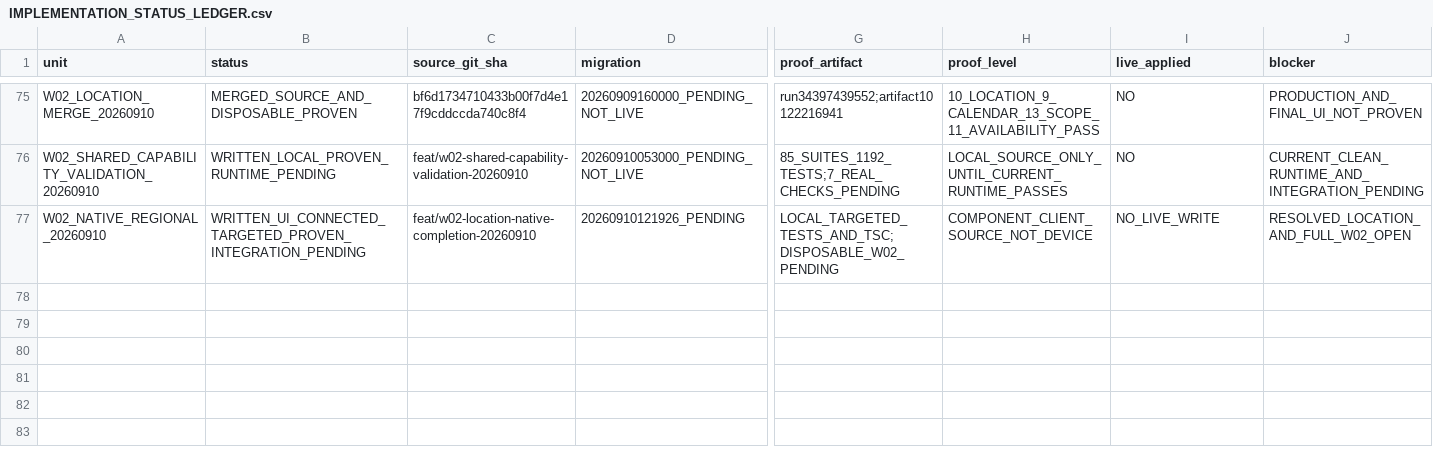
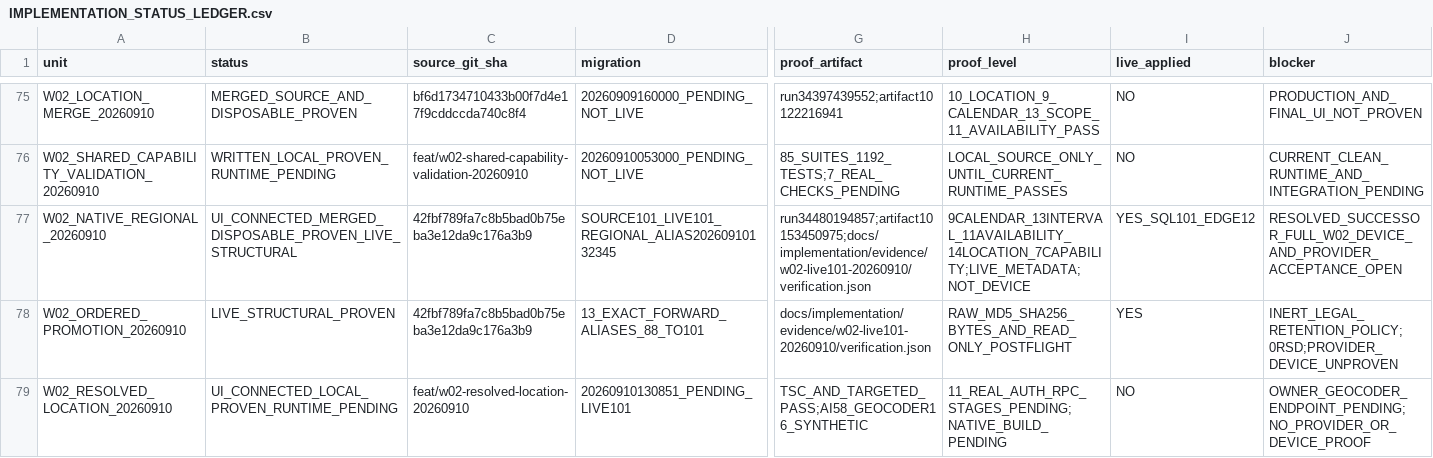
Before and after one commit to Uskoci1/USKOCI-CLEAN, a CSV file: docs/implementation/IMPLEMENTATION_STATUS_LEDGER.csv, drawn as a sheet; only a part is shown, gaps mark what is left out; rows hold the shown columns only; the diff covers the shown part only; the diff names each change by its address in the sheet, - before the commit and + after, or states it on an @@ line.

Commit message:
Connect human-confirmed private map points and existing Agreement grants

```diff
--- a/docs/implementation/IMPLEMENTATION_STATUS_LEDGER.csv
+++ b/docs/implementation/IMPLEMENTATION_STATUS_LEDGER.csv
-B77 (status): WRITTEN_UI_CONNECTED_TARGETED_PROVEN_INTEGRATION_PENDING
+B77 (status): UI_CONNECTED_MERGED_DISPOSABLE_PROVEN_LIVE_STRUCTURAL
-C77 (source_git_sha): feat/w02-location-native-completion-20260910
+C77 (source_git_sha): 42fbf789fa7c8b5bad0b75eba3e12da9c176a3b9
-D77 (migration): 20260910121926_PENDING
+D77 (migration): SOURCE101_LIVE101_REGIONAL_ALIAS20260910132345
-G77 (proof_artifact): LOCAL_TARGETED_TESTS_AND_TSC;DISPOSABLE_W02_PENDING
+G77 (proof_artifact): run34480194857;artifact10153450975;docs/implementation/evidence/w02-live101-20260910/verification.json
-H77 (proof_level): COMPONENT_CLIENT_SOURCE_NOT_DEVICE
+H77 (proof_level): 9CALENDAR_13INTERVAL_11AVAILABILITY_14LOCATION_7CAPABILITY;LIVE_METADATA;NOT_DEVICE
-I77 (live_applied): NO_LIVE_WRITE
+I77 (live_applied): YES_SQL101_EDGE12
-J77 (blocker): RESOLVED_LOCATION_AND_FULL_W02_OPEN
+J77 (blocker): RESOLVED_SUCCESSOR_FULL_W02_DEVICE_AND_PROVIDER_ACCEPTANCE_OPEN
+row 78: W02_ORDERED_PROMOTION_20260910 | LIVE_STRUCTURAL_PROVEN | 42fbf789fa7c8b5bad0b75eba3e12da9c176a3b9 | 13_EXACT_FORWARD_ALIASES_88_TO101 | docs/implementation/evidence/w02-live101-20260910/verification.json | RAW_MD5_SHA256_BYTES_AND_READ_ONLY_POSTFLIGHT | YES | INERT_LEGAL_RETENTION_POLICY;0RSD;PROVIDER_DEVICE_UNPROVEN
+row 79: W02_RESOLVED_LOCATION_20260910 | UI_CONNECTED_LOCAL_PROVEN_RUNTIME_PENDING | feat/w02-resolved-location-20260910 | 20260910130851_PENDING_LIVE101 | TSC_AND_TARGETED_PASS;AI58_GEOCODER16_SYNTHETIC | 11_REAL_AUTH_RPC_STAGES_PENDING;NATIVE_BUILD_PENDING | NO | OWNER_GEOCODER_ENDPOINT_PENDING;NO_PROVIDER_OR_DEVICE_PROOF
```
Also changed, not shown: 1 edited cell elsewhere in this file, 59 other files.
